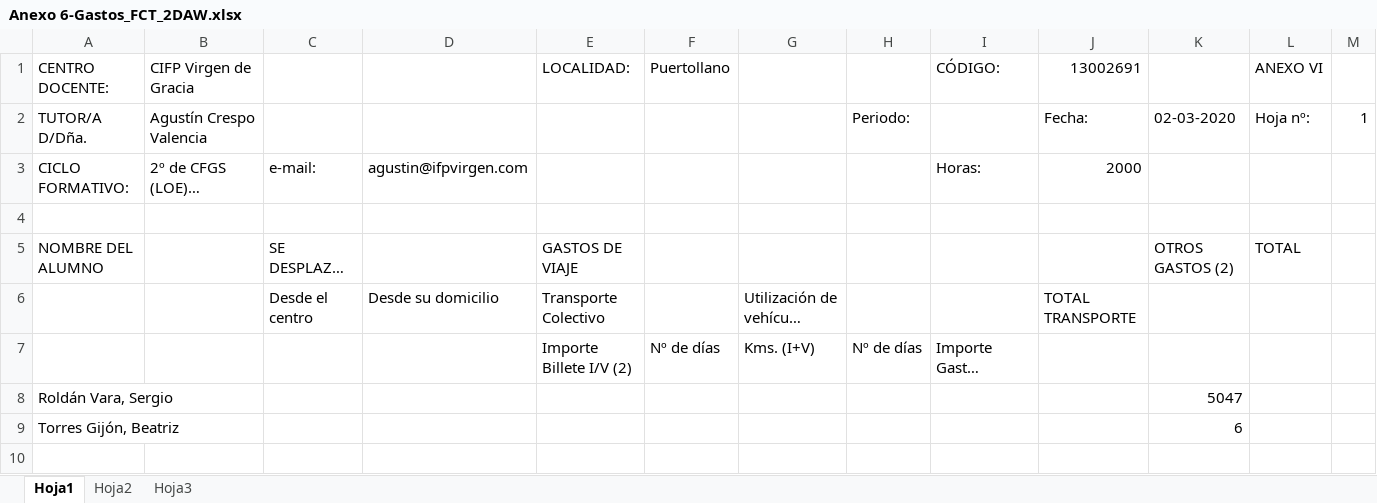
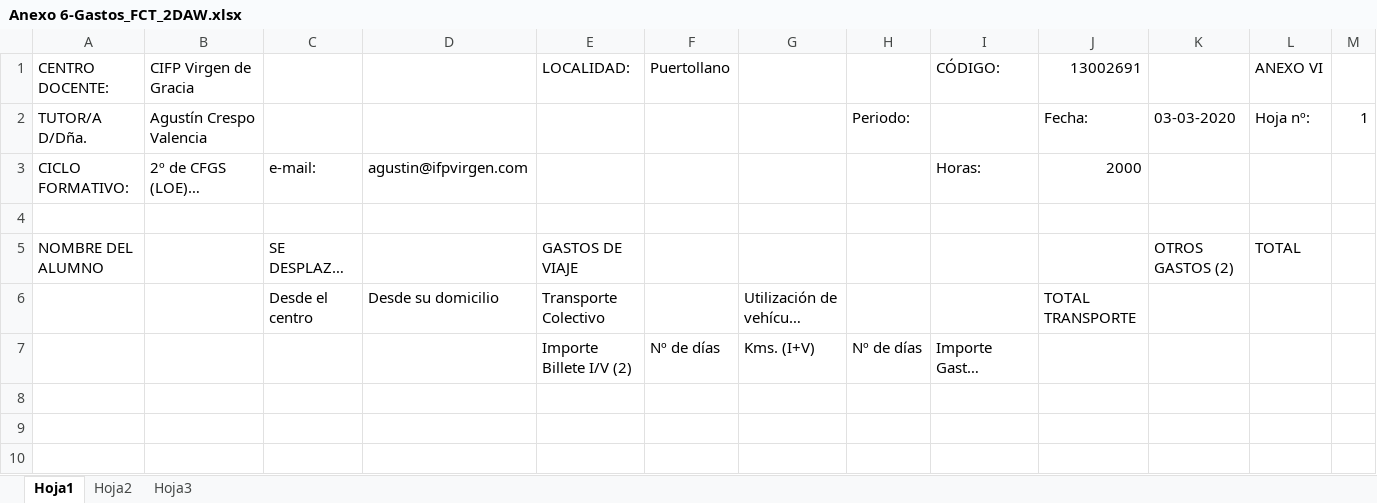
Before and after one commit to pjed/FCT_Virgen, an Excel workbook: public/Anexo 6-Gastos_FCT_2DAW.xlsx, sheet Hoja1, drawn as a sheet; only a part is shown; long unchanged cells end in …; values as stored, in another font and other column widths than the file's, no borders; the diff names each change by its address in the sheet, - before the commit and + after, or states it on an @@ line.

Commit message:
Generar documentación Gastos Alumnos DUAL

```diff
--- a/public/Anexo 6-Gastos_FCT_2DAW.xlsx (sheet Hoja1)
+++ b/public/Anexo 6-Gastos_FCT_2DAW.xlsx (sheet Hoja1)
-K2: 02-03-2020
+K2: 03-03-2020
-row 8: Roldán Vara, Sergio |  |  |  |  |  |  |  |  |  | 5047
+row 8: (empty)
-row 9: Torres Gijón, Beatriz |  |  |  |  |  |  |  |  |  | 6
+row 9: (empty)
```
Also changed, not shown: 2 other files.
